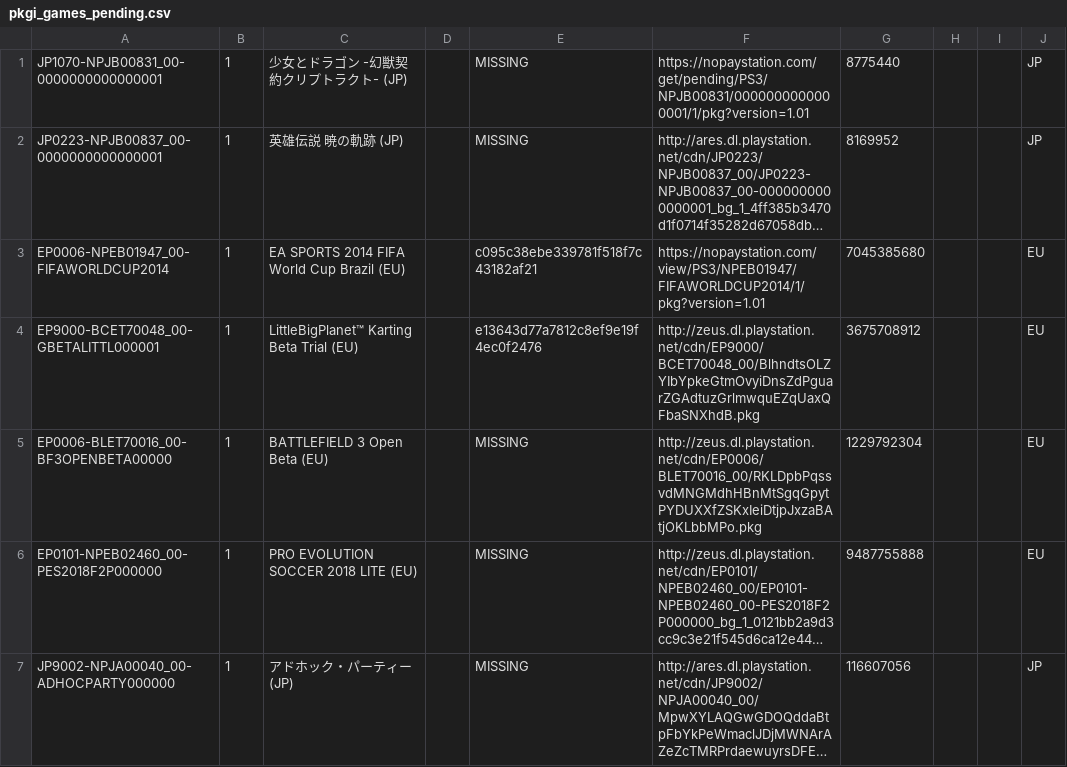
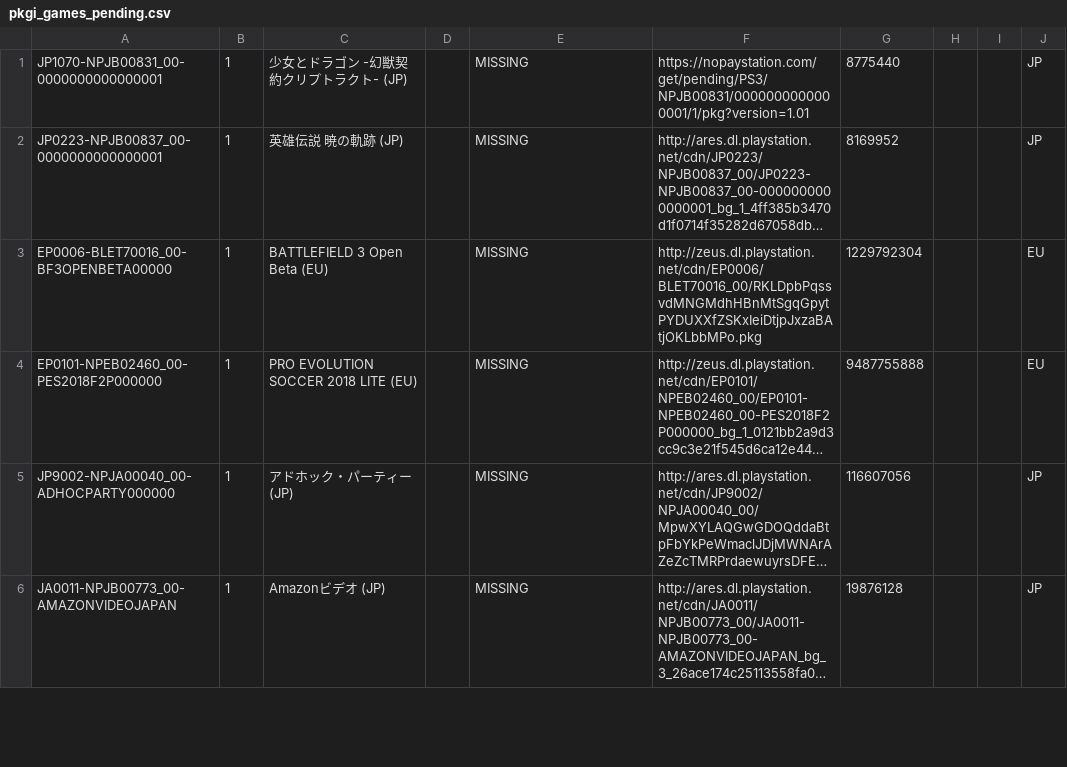
Before and after one commit to jy95/pkgi-ps3-nopaystation, a CSV file: output/pkgi_games_pending.csv, drawn as a sheet; only a part is shown; the shorter side is filled out with more unchanged rows; long unchanged cells end in …; the diff covers the shown part only; the diff names each change by its address in the sheet, - before the commit and + after, or states it on an @@ line.

```diff
--- a/output/pkgi_games_pending.csv
+++ b/output/pkgi_games_pending.csv
-row 3: EP0006-NPEB01947_00-FIFAWORLDCUP2014 | 1 | EA SPORTS 2014 FIFA World Cup Brazil (EU) |  | c095c38ebe339781f518f7c43182af21 | https://nopaystation.com/view/PS3/NPEB01947/FIFAWORLDCUP2014/1/pkg?version=1.01 | 7045385680 |  |  | EU
-row 4: EP9000-BCET70048_00-GBETALITTL000001 | 1 | LittleBigPlanet™ Karting Beta Trial (EU) |  | e13643d77a7812c8ef9e19f4ec0f2476 | http://zeus.dl.playstation.net/cdn/EP9000/BCET70048_00/BlhndtsOLZYIbYpkeGtmOvyiDnsZdPguarZGAdtuzGrlmwquEZqUaxQFbaSNXhdB.pkg | 3675708912 |  |  | EU
```
Also changed, not shown: 11 removed rows elsewhere in this file, input/PS3_DEMOS.tsv, input/pending_PS3_DEMOS.tsv, 10 other files.
